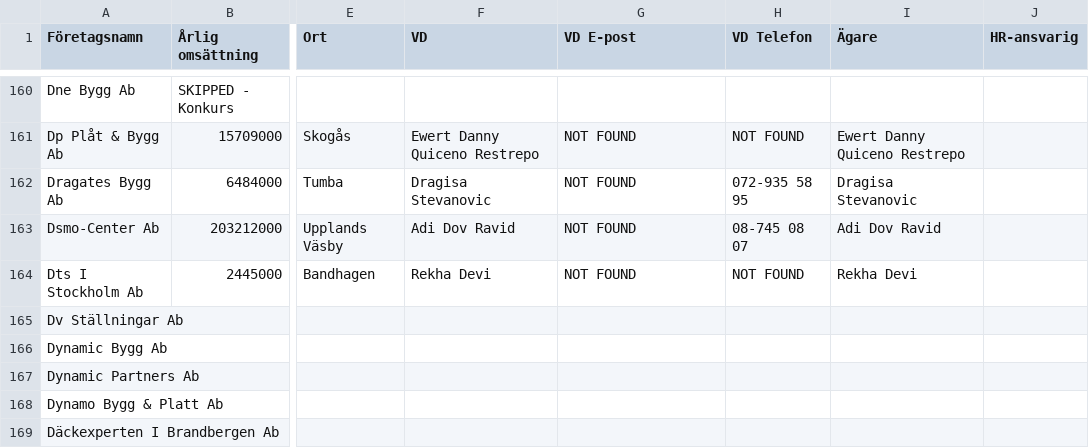
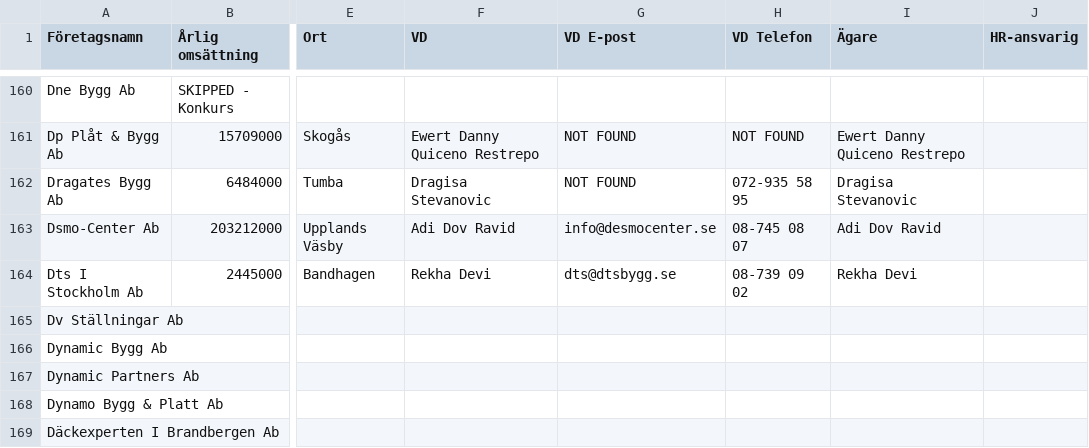
Before and after one commit to fellanH/ett-smart, a CSV file: marketing/weaver-5/blue-collar-companies.csv, drawn as a sheet; only a part is shown, gaps mark what is left out; the diff names each change by its address in the sheet, - before the commit and + after, or states it on an @@ line.

Commit message:
Processed companies rows 160-164 (batch of 5)

```diff
--- a/marketing/weaver-5/blue-collar-companies.csv
+++ b/marketing/weaver-5/blue-collar-companies.csv
-G163 (VD E-post): NOT FOUND
+G163 (VD E-post): info@desmocenter.se
-G164 (VD E-post): NOT FOUND
+G164 (VD E-post): dts@dtsbygg.se
-H164 (VD Telefon): NOT FOUND
+H164 (VD Telefon): 08-739 09 02
```
